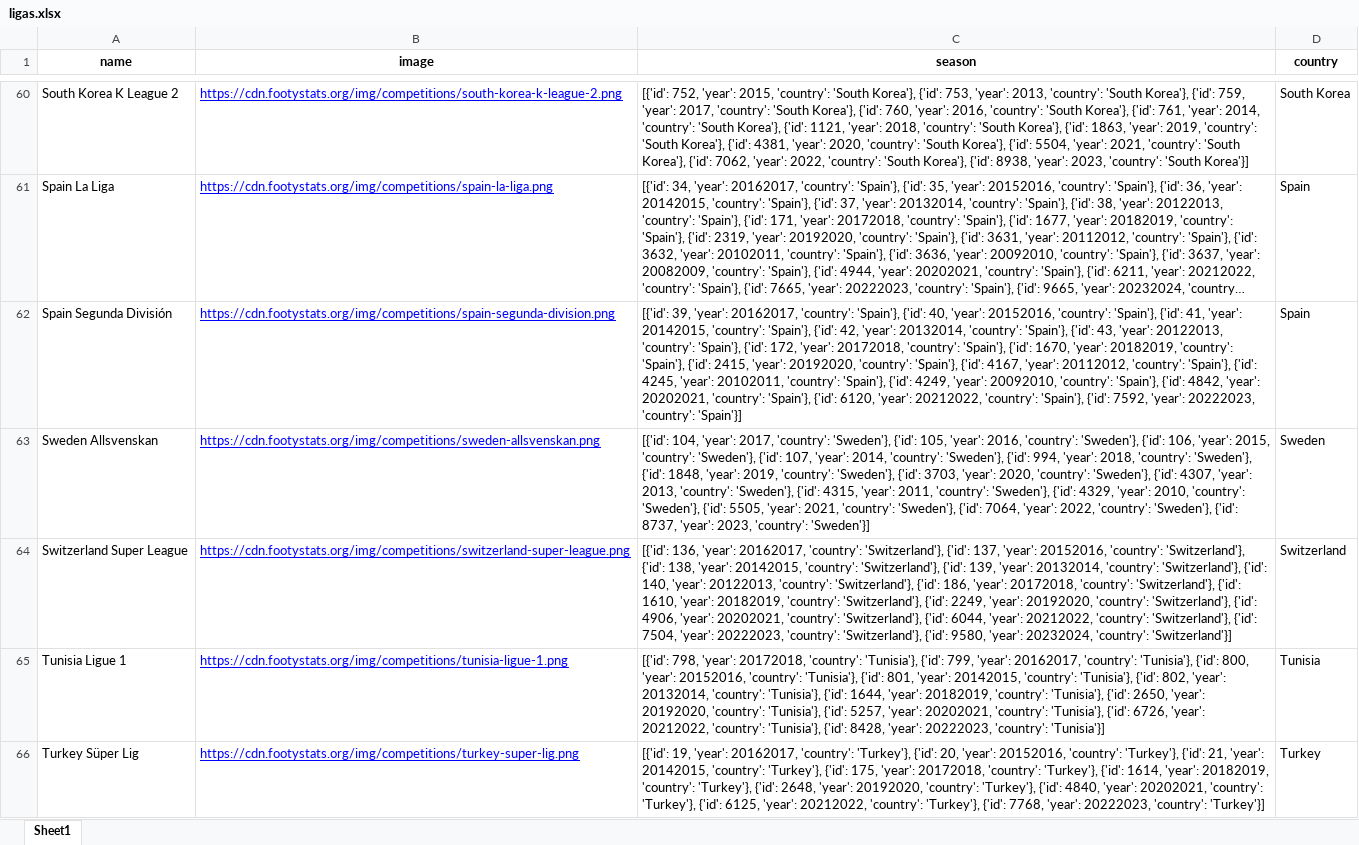
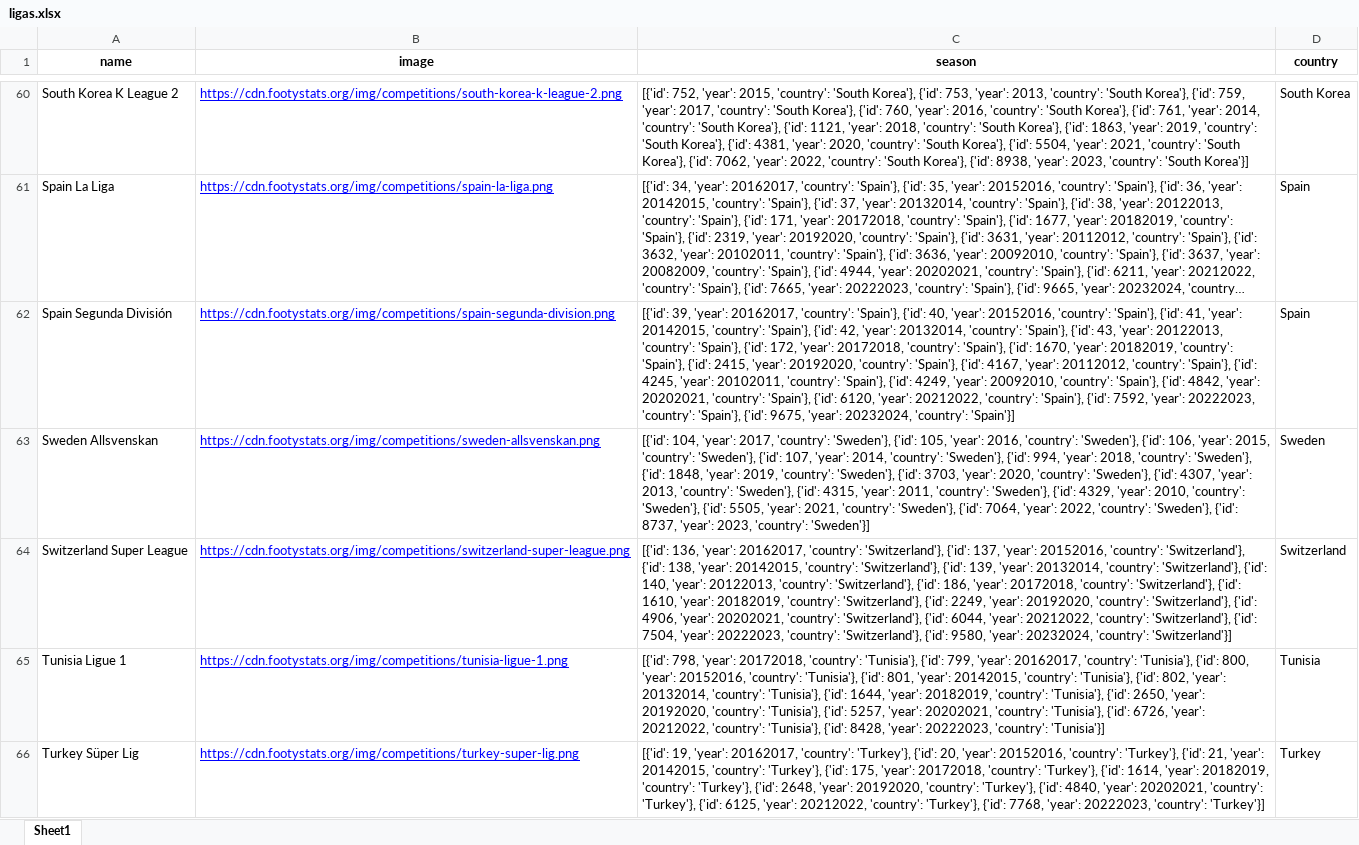
Before and after one commit to rpthiago/ARKAD, an Excel workbook: ligas.xlsx, sheet Sheet1, drawn as a sheet; only a part is shown, gaps mark what is left out; long unchanged cells end in …; values as stored, in another font and other column widths than the file's, no borders; the diff names each change by its address in the sheet, - before the commit and + after, or states it on an @@ line.

```diff
--- a/ligas.xlsx (sheet Sheet1)
+++ b/ligas.xlsx (sheet Sheet1)
-C62 (season): …20222023, 'country': 'Spain'}]
+C62 (season): …20222023, 'country': 'Spain'}, {'id': 9675, 'year': 20232024, 'country': 'Spain'}]
```
Also changed, not shown: ligas_arkard.xlsx, tt.xlsx, 17 other files.
